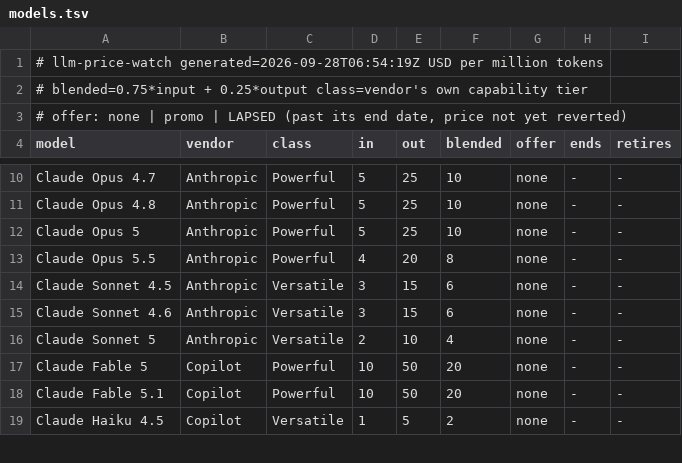
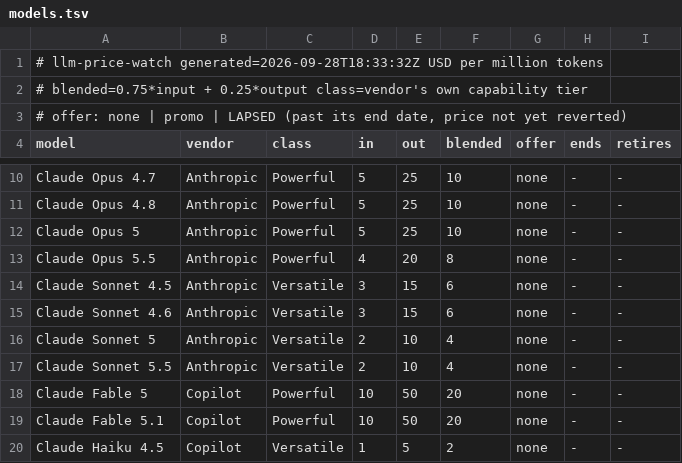
Before and after one commit to zrrbite/llm-price-watch, a TSV file: site/models.tsv, drawn as a sheet; only a part is shown, gaps mark what is left out.

```diff
--- a/site/models.tsv
+++ b/site/models.tsv
@@ -1,2 +1,2 @@
-# llm-price-watch  generated=2026-09-28T06:54:19Z  USD per million tokens
+# llm-price-watch  generated=2026-09-28T18:33:32Z  USD per million tokens
 # blended=0.75*input + 0.25*output  class=vendor's own capability tier
@@ -16,2 +16,3 @@ Claude Sonnet 4.6	Anthropic	Versatile	3	15	6	none	-	-
 Claude Sonnet 5	Anthropic	Versatile	2	10	4	none	-	-
+Claude Sonnet 5.5	Anthropic	Versatile	2	10	4	none	-	-
 Claude Fable 5	Copilot	Powerful	10	50	20	none	-	-
```
Also changed, not shown: 11 other files.
